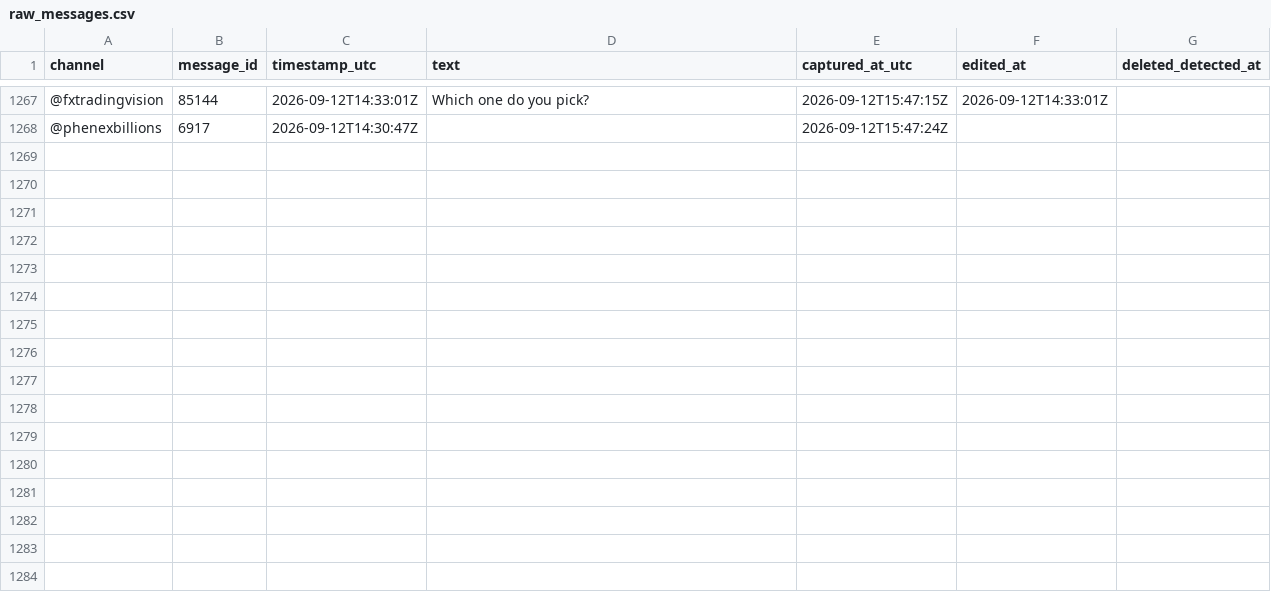
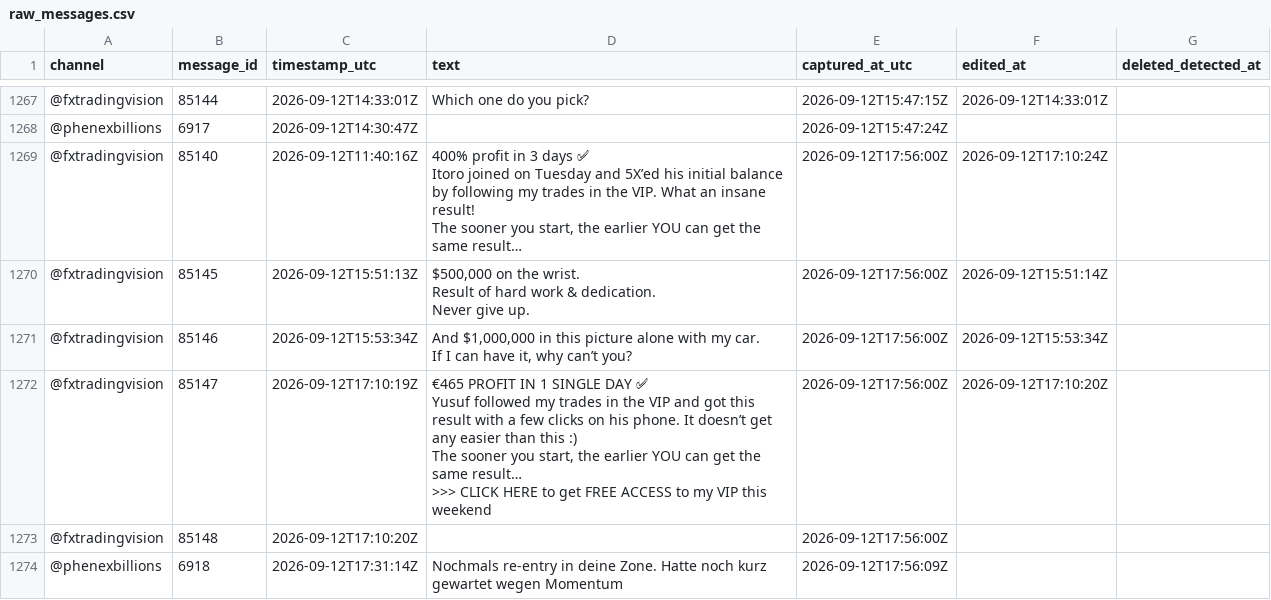
Before and after one commit to hallohallo2010-cmd/Signal-Backtesting-Ai-with-Telegram, a CSV file: raw_messages.csv, drawn as a sheet; only a part is shown, gaps mark what is left out; ↵ is a line break in a cell; the diff names each change by its address in the sheet, - before the commit and + after, or states it on an @@ line.

```diff
--- a/raw_messages.csv
+++ b/raw_messages.csv
+row 1269: @fxtradingvision | 85140 | 2026-09-12T11:40:16Z | 400% profit in 3 days ✅ ↵ Itoro joined on Tuesday and 5X’ed his initial balance by following my trades in the VIP. What an insane result! ↵ The sooner you start, the earlier YOU can get the same result… | 2026-09-12T17:56:00Z | 2026-09-12T17:10:24Z
+row 1270: @fxtradingvision | 85145 | 2026-09-12T15:51:13Z | $500,000 on the wrist. ↵ Result of hard work & dedication. ↵ Never give up. | 2026-09-12T17:56:00Z | 2026-09-12T15:51:14Z
+row 1271: @fxtradingvision | 85146 | 2026-09-12T15:53:34Z | And $1,000,000 in this picture alone with my car. ↵ If I can have it, why can’t you? | 2026-09-12T17:56:00Z | 2026-09-12T15:53:34Z
+row 1272: @fxtradingvision | 85147 | 2026-09-12T17:10:19Z | €465 PROFIT IN 1 SINGLE DAY ✅ ↵ Yusuf followed my trades in the VIP and got this result with a few clicks on his phone. It doesn’t get any easier than this :) ↵ The sooner you start, the earlier YOU can get the same result… ↵ >>> CLICK HERE to get FREE ACCESS to my VIP this weekend | 2026-09-12T17:56:00Z | 2026-09-12T17:10:20Z
+row 1273: @fxtradingvision | 85148 | 2026-09-12T17:10:20Z |  | 2026-09-12T17:56:00Z
+row 1274: @phenexbillions | 6918 | 2026-09-12T17:31:14Z | Nochmals re-entry in deine Zone. Hatte noch kurz gewartet wegen Momentum | 2026-09-12T17:56:09Z
```
